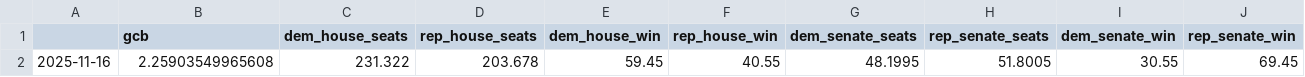
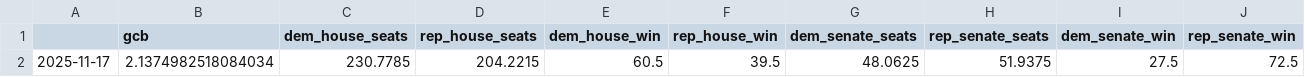
Before and after one commit to MapWiseResearch/forecast_data, a CSV file: 26midterms/26currentsim.csv, drawn as a sheet; removed rows and columns are numbered as before the commit, all else as after; the diff names each change by its address in the sheet, - before the commit and + after, or states it on an @@ line.

```diff
--- a/26midterms/26currentsim.csv
+++ b/26midterms/26currentsim.csv
-row 2: 2025-11-16 | 2.25903549965608 | 231.322 | 203.678 | 59.45 | 40.55 | 48.1995 | 51.8005 | 30.55 | 69.45
+row 2: 2025-11-17 | 2.1374982518084034 | 230.7785 | 204.2215 | 60.5 | 39.5 | 48.0625 | 51.9375 | 27.5 | 72.5
```
Also changed, not shown: 26midterms/26master.csv, 26midterms/26pastsims.csv, 6 other files.
